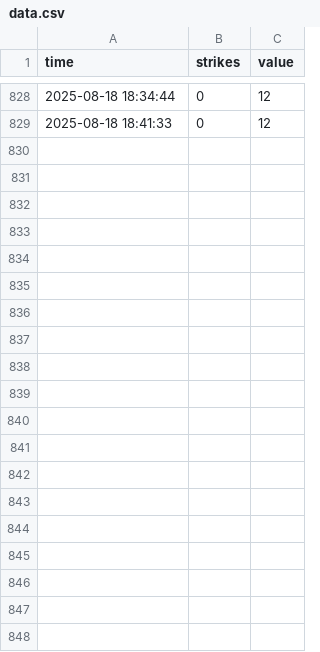
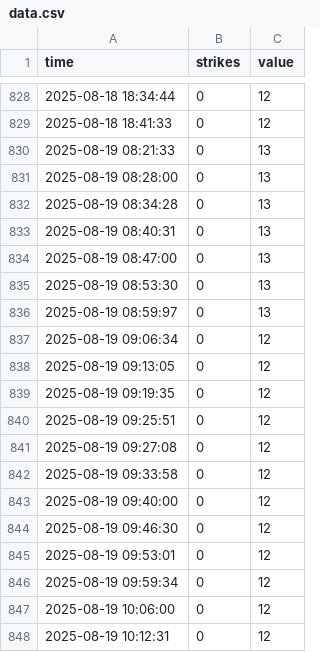
Before and after one commit to mindifest/japa, a CSV file: data/data.csv, drawn as a sheet; only a part is shown, gaps mark what is left out; the diff covers the shown part only; the diff names each change by its address in the sheet, - before the commit and + after, or states it on an @@ line.

Commit message:
New Data 2025-08-19

```diff
--- a/data/data.csv
+++ b/data/data.csv
+row 830: 2025-08-19 08:21:33 | 0 | 13
+row 831: 2025-08-19 08:28:00 | 0 | 13
+row 832: 2025-08-19 08:34:28 | 0 | 13
+row 833: 2025-08-19 08:40:31 | 0 | 13
+row 834: 2025-08-19 08:47:00 | 0 | 13
+row 835: 2025-08-19 08:53:30 | 0 | 13
+row 836: 2025-08-19 08:59:97 | 0 | 13
+row 837: 2025-08-19 09:06:34 | 0 | 12
+row 838: 2025-08-19 09:13:05 | 0 | 12
+row 839: 2025-08-19 09:19:35 | 0 | 12
+row 840: 2025-08-19 09:25:51 | 0 | 12
+row 841: 2025-08-19 09:27:08 | 0 | 12
+row 842: 2025-08-19 09:33:58 | 0 | 12
+row 843: 2025-08-19 09:40:00 | 0 | 12
+row 844: 2025-08-19 09:46:30 | 0 | 12
+row 845: 2025-08-19 09:53:01 | 0 | 12
+row 846: 2025-08-19 09:59:34 | 0 | 12
+row 847: 2025-08-19 10:06:00 | 0 | 12
+row 848: 2025-08-19 10:12:31 | 0 | 12
```
Also changed, not shown: 11 added rows elsewhere in this file.
